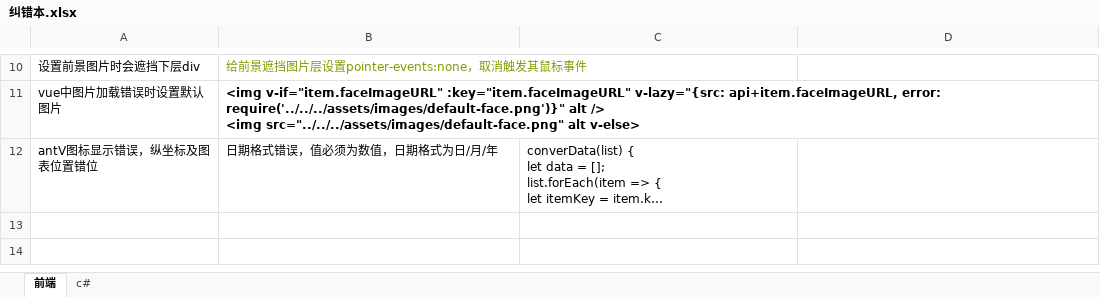
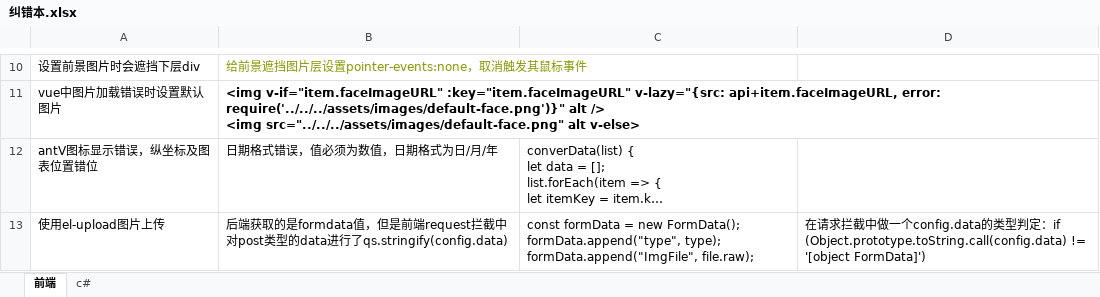
Before and after one commit to yan19zhou/myBlog, an Excel workbook: 纠错本.xlsx, sheet 前端, drawn as a sheet; only a part is shown, gaps mark what is left out; long unchanged cells end in …; values as stored, in another font and other column widths than the file's, no borders; ↵ is a line break in a cell; the diff names each change by its address in the sheet, - before the commit and + after, or states it on an @@ line.

```diff
--- a/纠错本.xlsx (sheet 前端)
+++ b/纠错本.xlsx (sheet 前端)
+row 13: 使用el-upload图片上传 | 后端获取的是formdata值，但是前端request拦截中对post类型的data进行了qs.stringify(config.data) | const formData = new FormData(); ↵ formData.append("type", type); ↵ formData.append("ImgFile", file.raw); | 在请求拦截中做一个config.data的类型判定：if (Object.prototype.toString.call(config.data) != '[object FormData]')
```
Also changed, not shown: 2 other files.
